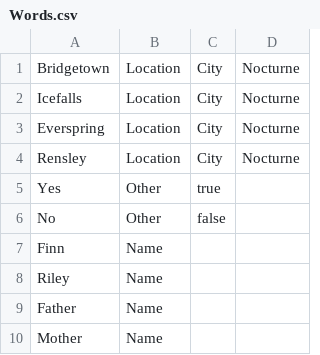
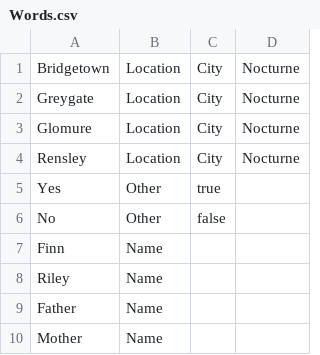
Before and after one commit to trxquilmage/Bachelor, a CSV file: BachelorThese/Assets/Data/001/Words.csv, drawn as a sheet; only a part is shown.

```diff
--- a/BachelorThese/Assets/Data/001/Words.csv
+++ b/BachelorThese/Assets/Data/001/Words.csv
@@ -1,4 +1,4 @@
 Bridgetown;Location;City;Nocturne
-Icefalls;Location;City;Nocturne
-Everspring;Location;City;Nocturne
+Greygate;Location;City;Nocturne
+Glomure;Location;City;Nocturne
 Rensley;Location;City;Nocturne
```
Also changed, not shown: 6 other files.
